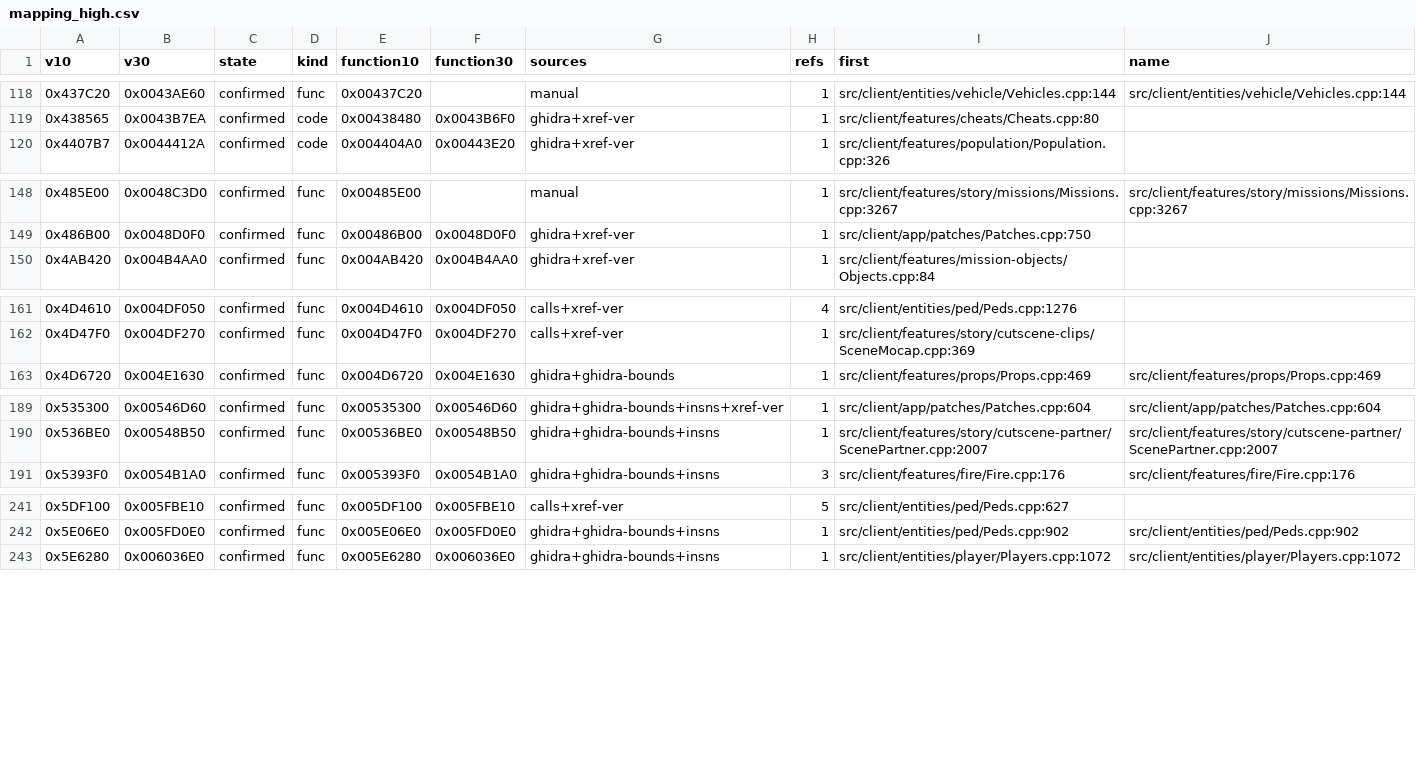
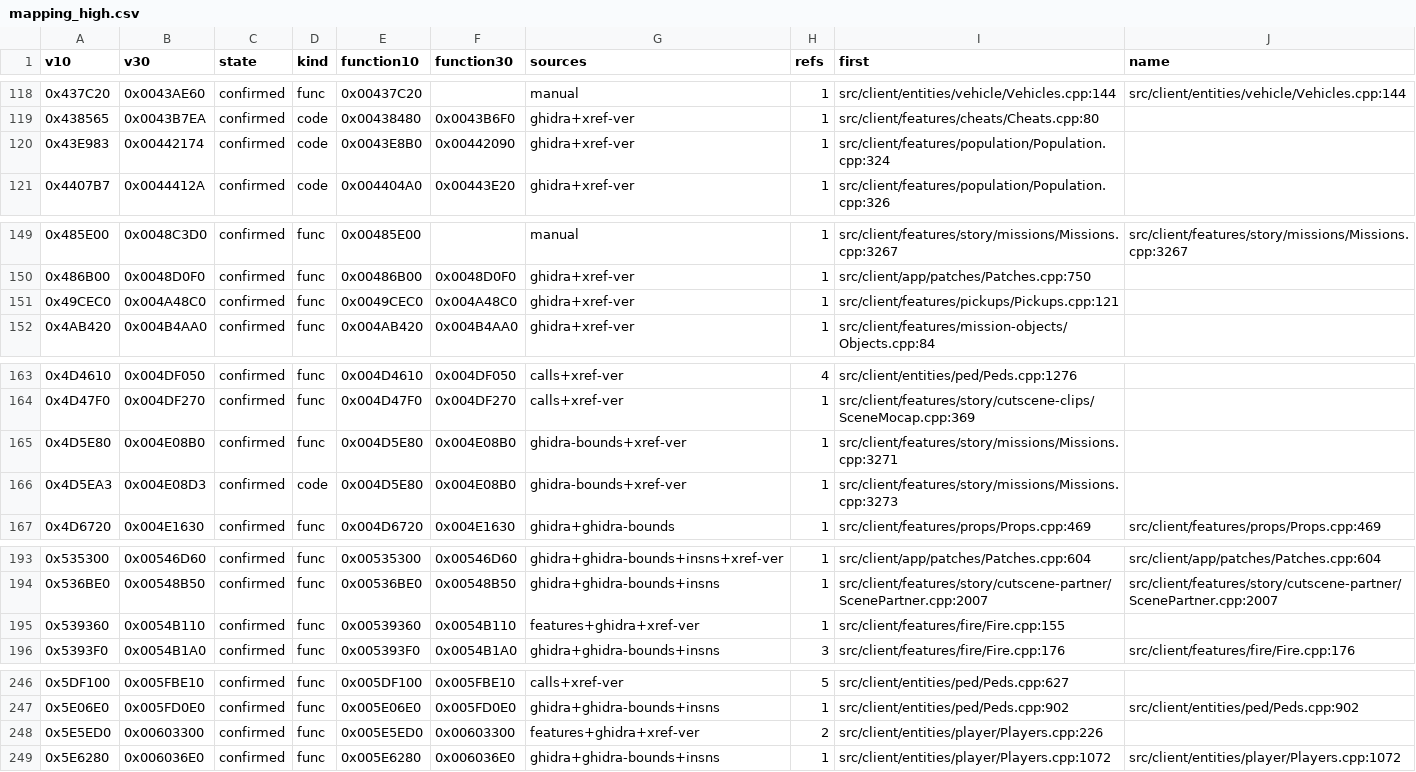
Before and after one commit to SklayPay/sa-coop-3.0, a CSV file: docs/port/mapping_high.csv, drawn as a sheet; only a part is shown, gaps mark what is left out; the diff names each change by its address in the sheet, - before the commit and + after, or states it on an @@ line.

Commit message:
Verify pairs by the string literals the two bodies name
A string literal is the one part of a function that survives recompilation byte for byte, so
agreement on it comes from the bytes themselves and not from anything this tool has already
mapped. That makes it the only signal left for a body that calls nothing mapped and touches no
mapped global, which is the population the remaining single rows fall into.

The check requires every printable, NUL-terminated string of at least six characters named by the
1.0 body to appear among the strings of the 3.0 body, and it goes through the same ambiguity
guard as the other two axes. On random pairs that name a string it passed 0 of 128, so it is much
sharper than the caller check (3.3%), though it is also far rarer: only 6 of the 98 single
function rows name a string at all.

Five pairs came out of it (0x43E8B0, 0x49CEC0, 0x4D5E80, 0x539360, 0x5E5ED0); 341 confirmed, 123
single, 43 missing. Two rows it proposed were rejected as ambiguous, one of them a pair that is
manually verified (a format string like "%s%i%s" is named by several functions, which is exactly
what the guard is for). As a side effect the axis corroborated 18 pairs that had already been
accepted on other grounds.

The false-positive control now measures all three axes instead of just the caller one.

```diff
--- a/docs/port/mapping_high.csv
+++ b/docs/port/mapping_high.csv
+row 120: 0x43E983 | 0x00442174 | confirmed | code | 0x0043E8B0 | 0x00442090 | ghidra+xref-ver | 1 | src/client/features/population/Population.cpp:324
+row 151: 0x49CEC0 | 0x004A48C0 | confirmed | func | 0x0049CEC0 | 0x004A48C0 | ghidra+xref-ver | 1 | src/client/features/pickups/Pickups.cpp:121
+row 165: 0x4D5E80 | 0x004E08B0 | confirmed | func | 0x004D5E80 | 0x004E08B0 | ghidra-bounds+xref-ver | 1 | src/client/features/story/missions/Missions.cpp:3271
+row 166: 0x4D5EA3 | 0x004E08D3 | confirmed | code | 0x004D5E80 | 0x004E08B0 | ghidra-bounds+xref-ver | 1 | src/client/features/story/missions/Missions.cpp:3273
+row 195: 0x539360 | 0x0054B110 | confirmed | func | 0x00539360 | 0x0054B110 | features+ghidra+xref-ver | 1 | src/client/features/fire/Fire.cpp:155
+row 248: 0x5E5ED0 | 0x00603300 | confirmed | func | 0x005E5ED0 | 0x00603300 | features+ghidra+xref-ver | 2 | src/client/entities/player/Players.cpp:226
```
Also changed, not shown: docs/port/mapping.csv, docs/port/xref_verified.csv, 5 other files.
